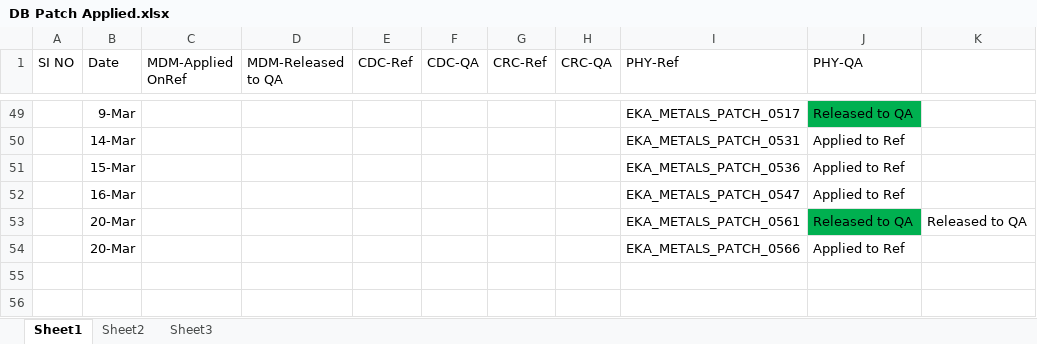
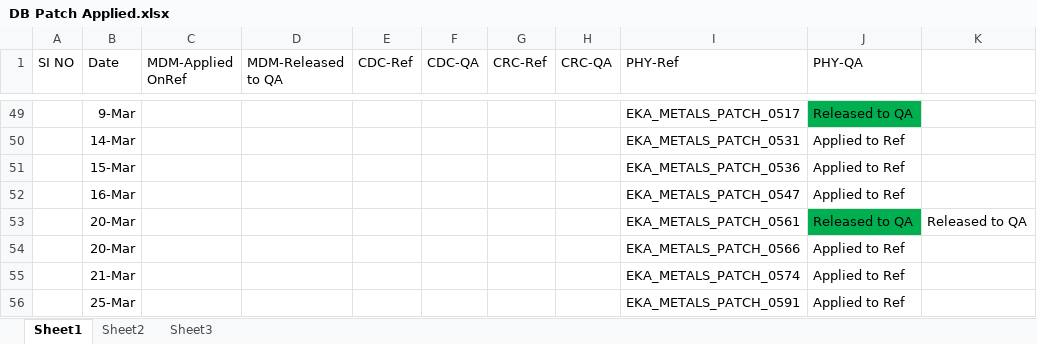
Before and after one commit to anandeka/my-project, an Excel workbook: DB Patch Applied.xlsx, sheet Sheet1, drawn as a sheet; only a part is shown, gaps mark what is left out; values as stored, in another font and other column widths than the file's, no borders; the diff names each change by its address in the sheet, - before the commit and + after, or states it on an @@ line.

```diff
--- a/DB Patch Applied.xlsx (sheet Sheet1)
+++ b/DB Patch Applied.xlsx (sheet Sheet1)
+row 55:  | 21-Mar |  |  |  |  |  |  | EKA_METALS_PATCH_0574 | Applied to Ref
+row 56:  | 25-Mar |  |  |  |  |  |  | EKA_METALS_PATCH_0591 | Applied to Ref
```
